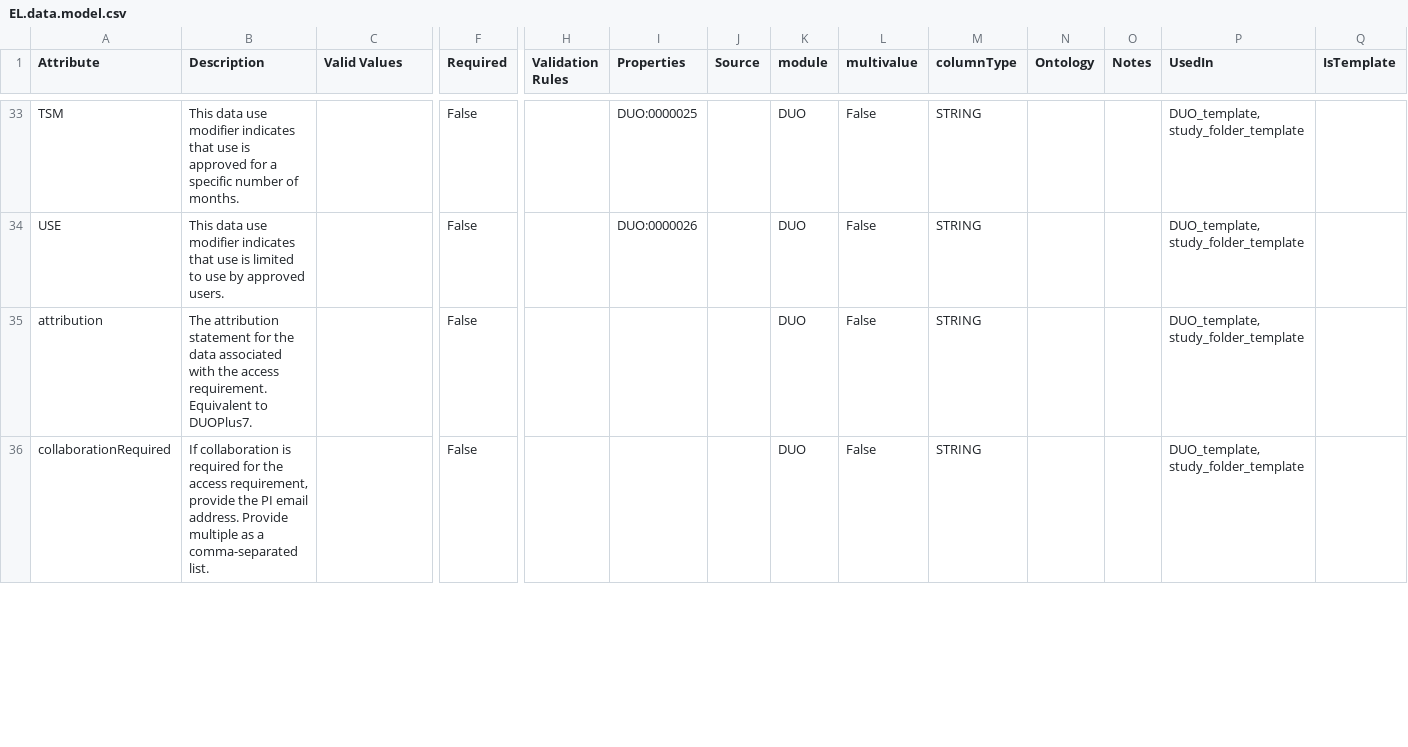
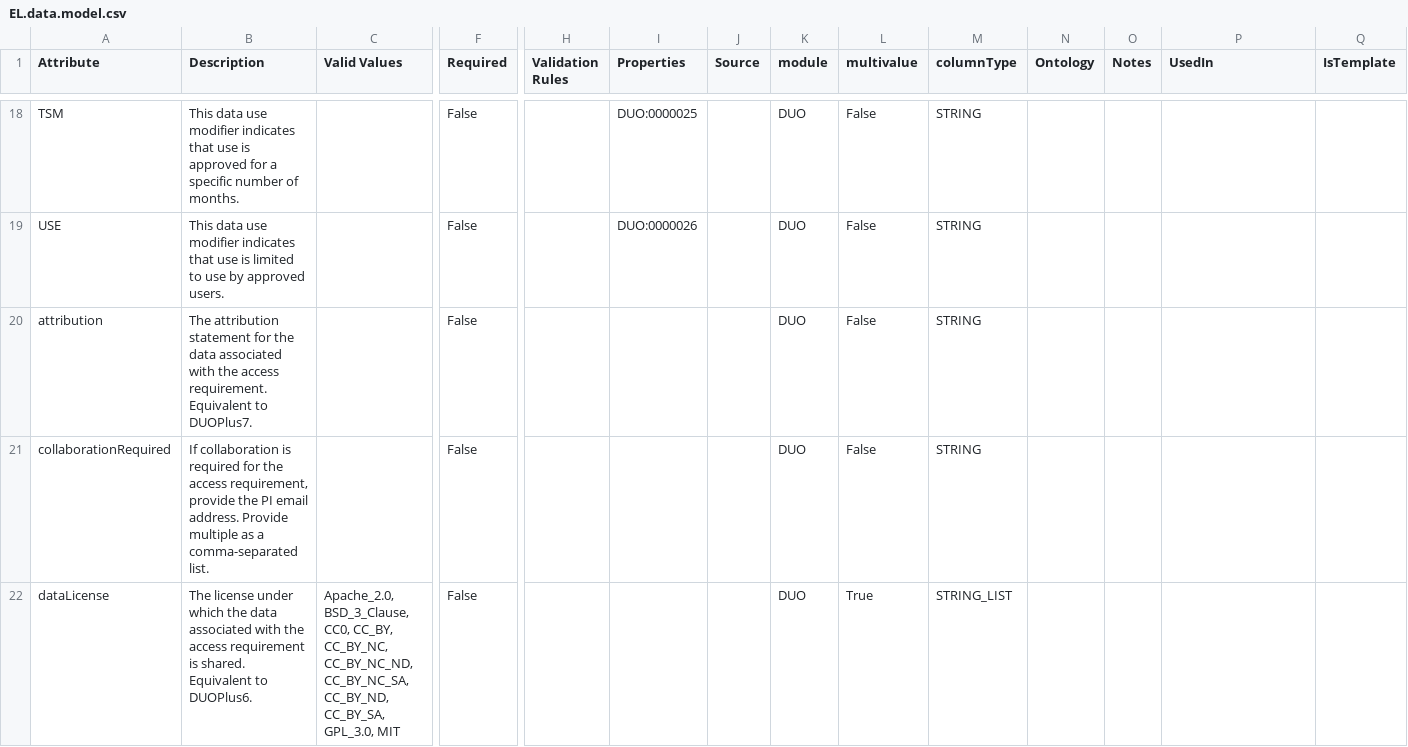
Before and after one commit to eliteportal/data-models, a CSV file: EL.data.model.csv, drawn as a sheet; only a part is shown, gaps mark what is left out; addresses are those after the commit; rows hold the shown columns only; the diff covers the shown part only; the diff names each change by its address in the sheet, - before the commit and + after, or states it on an @@ line.

Commit message:
Study folder template update (#141)
* removed unwanted csvs from DUO module

* removed "UsedIn" values for attributes

* removed unwanted attributes from study folder and DUO templates

* removed "UsedIn" values for additional attributes

* added dataLicense attribute and enums

* added "Pending Annotation" to dataUseModifiers valid values

* merged and converted data model

* fixed error pointed out by copilot

* reran data model merge and conversion

```diff
--- a/EL.data.model.csv
+++ b/EL.data.model.csv
-P18:P21 (UsedIn): DUO_template, study_folder_template
+P18:P21 (UsedIn): (empty)
+row 22: dataLicense | The license under which the data associated with the access requirement is shared. Equivalent to DUOPlus6. | Apache_2.0, BSD_3_Clause, CC0, CC_BY, CC_BY_NC, CC_BY_NC_ND, CC_BY_NC_SA, CC_BY_ND, CC_BY_SA, GPL_3.0, MIT | False |  |  |  | DUO | True | STRING_LIST
```
Also changed, not shown: 15 removed rows and 29 edited cells elsewhere in this file, 1 other file.
